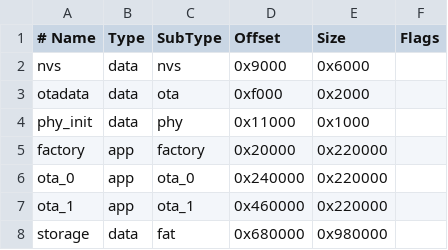
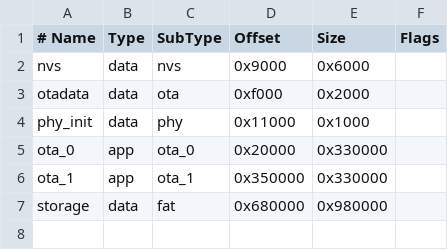
Before and after one commit to andyelsen85-bit/Range-Master, a CSV file: artifacts/firmware/partitions.csv, drawn as a sheet.

```diff
--- a/artifacts/firmware/partitions.csv
+++ b/artifacts/firmware/partitions.csv
@@ -4,5 +4,4 @@ otadata,  data, ota,     0xf000,   0x2000,
 phy_init, data, phy,     0x11000,  0x1000,
-factory,  app,  factory, 0x20000,  0x220000,
-ota_0,    app,  ota_0,   0x240000, 0x220000,
-ota_1,    app,  ota_1,   0x460000, 0x220000,
+ota_0,    app,  ota_0,   0x20000,  0x330000,
+ota_1,    app,  ota_1,   0x350000, 0x330000,
 storage,  data, fat,     0x680000, 0x980000,
```
Also changed, not shown: 6 other files.
